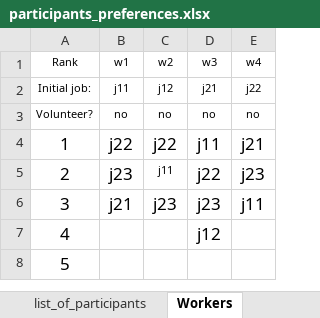
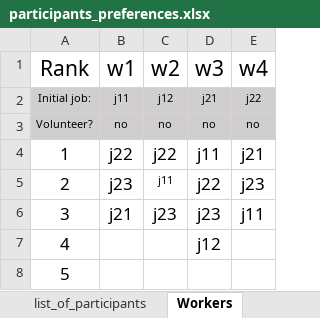
Before and after one commit to pazophobie/internal-job-rotation, an Excel workbook: participants_preferences.xlsx, sheet Workers, drawn as a sheet; values as stored, in another font and other column widths than the file's, no borders; the diff names each change by its address in the sheet, - before the commit and + after, or states it on an @@ line.

```diff
--- a/participants_preferences.xlsx (sheet Workers)
+++ b/participants_preferences.xlsx (sheet Workers)
@@ A1:E1 text size: larger @@
-A2:E3 fill: none
+A2:E3 fill: #D0CECE
```
